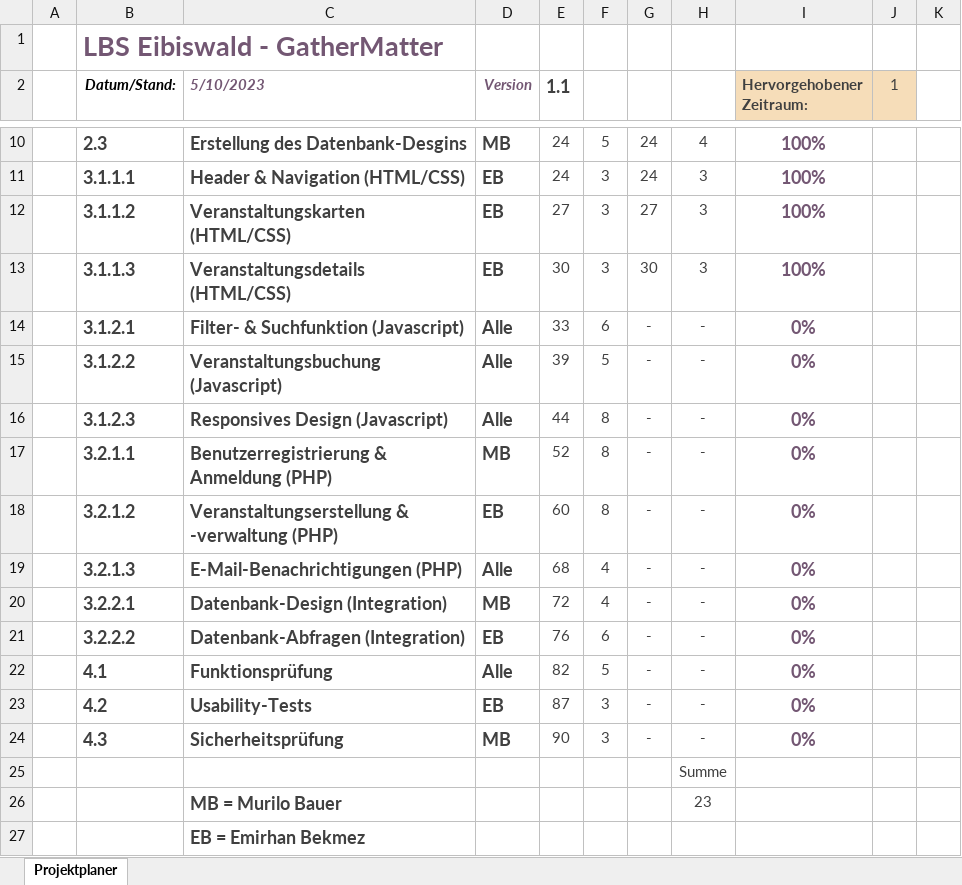
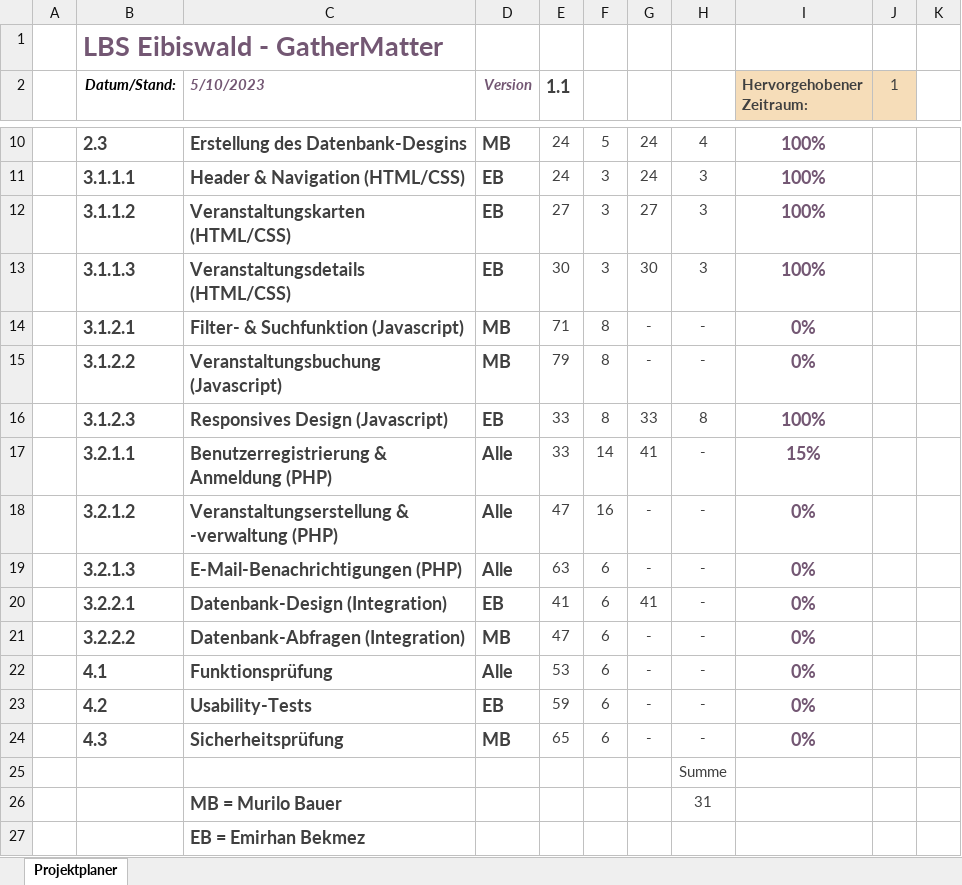
Before and after one commit to MuriTube/gathermatter, an Excel workbook: Planung/4APC_GanttChart_gr01.xlsx, sheet Projektplaner, drawn as a sheet; only a part is shown, gaps mark what is left out; values as stored, in another font and other column widths than the file's, no borders; charts and pictures and conditional formats not drawn; the diff names each change by its address in the sheet, - before the commit and + after, or states it on an @@ line.

Commit message:
commit

```diff
--- a/Planung/4APC_GanttChart_gr01.xlsx (sheet Projektplaner)
+++ b/Planung/4APC_GanttChart_gr01.xlsx (sheet Projektplaner)
-D14:D15 (Version): Alle
+D14:D15 (Version): MB
-E14 (1.1): 33
+E14 (1.1): 71
-F14: 6
+F14: 8
-E15 (1.1): 39
+E15 (1.1): 79
-F15: 5
+F15: 8
-D16 (Version): Alle
+D16 (Version): EB
-E16 (1.1): 44
+E16 (1.1): 33
-G16: -
+G16: 33
-H16: -
+H16: 8
-I16 (Hervorgehobener Zeitraum:): 0%
+I16 (Hervorgehobener Zeitraum:): 100%
-D17 (Version): MB
+D17 (Version): Alle
-E17 (1.1): 52
+E17 (1.1): 33
-F17: 8
+F17: 14
-G17: -
+G17: 41
-I17 (Hervorgehobener Zeitraum:): 0%
+I17 (Hervorgehobener Zeitraum:): 15%
-D18 (Version): EB
+D18 (Version): Alle
-E18 (1.1): 60
+E18 (1.1): 47
-F18: 8
+F18: 16
-E19 (1.1): 68
+E19 (1.1): 63
-F19:F20: 4
+F19:F20: 6
-D20 (Version): MB
+D20 (Version): EB
-E20 (1.1): 72
+E20 (1.1): 41
-G20: -
+G20: 41
-D21 (Version): EB
+D21 (Version): MB
-E21 (1.1): 76
+E21 (1.1): 47
-E22 (1.1): 82
+E22 (1.1): 53
-F22: 5
+F22: 6
-E23 (1.1): 87
+E23 (1.1): 59
-F23:F24: 3
+F23:F24: 6
-E24 (1.1): 90
+E24 (1.1): 65
-H26: 23
+H26: 31
```
